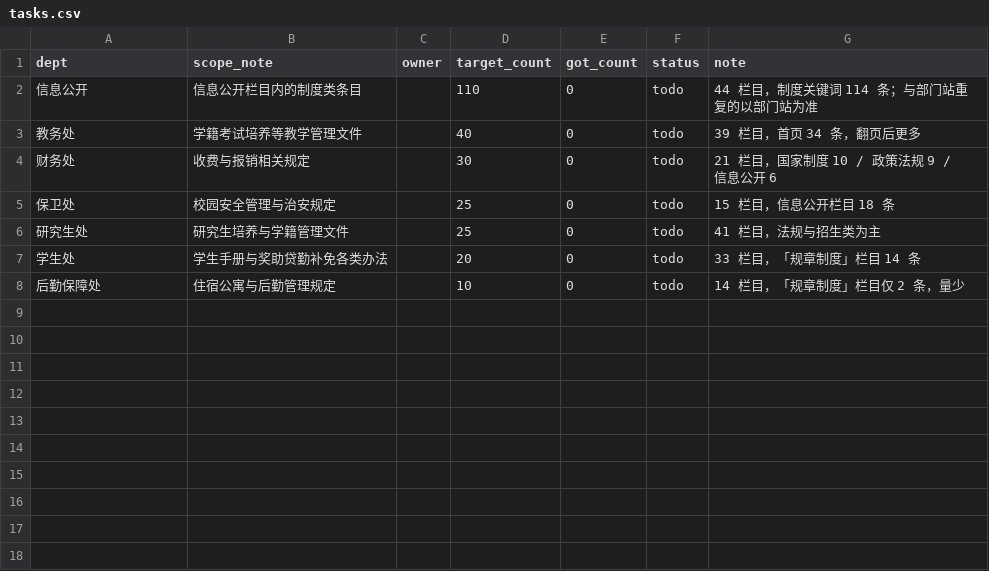
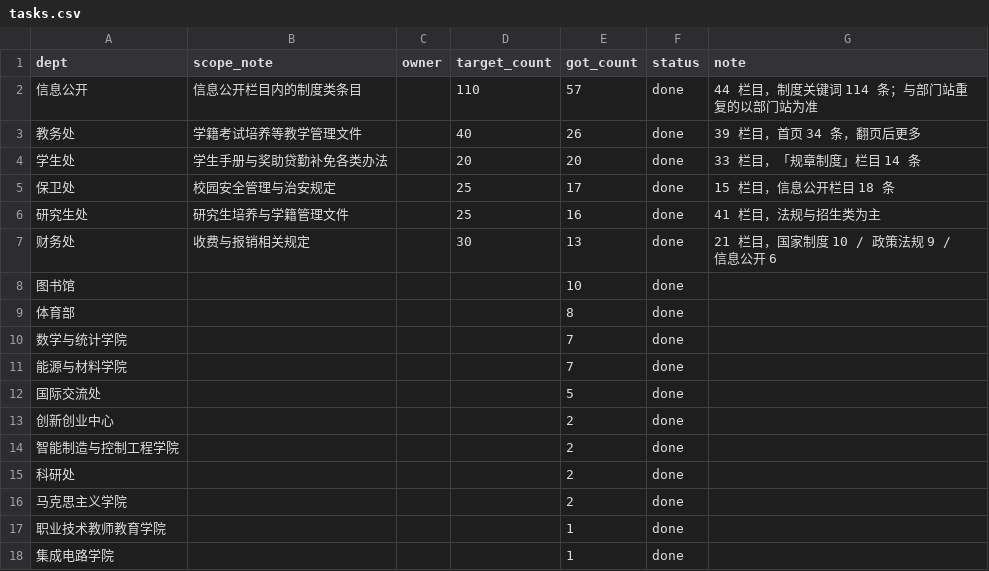
Before and after one commit to ryannn02/p1-rag, a CSV file: meta/tasks.csv, drawn as a sheet.

```diff
--- a/meta/tasks.csv
+++ b/meta/tasks.csv
@@ -1,8 +1,18 @@
 dept,scope_note,owner,target_count,got_count,status,note
-信息公开,信息公开栏目内的制度类条目,,110,0,todo,44 栏目，制度关键词 114 条；与部门站重复的以部门站为准
-教务处,学籍考试培养等教学管理文件,,40,0,todo,39 栏目，首页 34 条，翻页后更多
-财务处,收费与报销相关规定,,30,0,todo,21 栏目，国家制度 10 / 政策法规 9 / 信息公开 6
-保卫处,校园安全管理与治安规定,,25,0,todo,15 栏目，信息公开栏目 18 条
-研究生处,研究生培养与学籍管理文件,,25,0,todo,41 栏目，法规与招生类为主
-学生处,学生手册与奖助贷勤补免各类办法,,20,0,todo,33 栏目，「规章制度」栏目 14 条
-后勤保障处,住宿公寓与后勤管理规定,,10,0,todo,14 栏目，「规章制度」栏目仅 2 条，量少
+信息公开,信息公开栏目内的制度类条目,,110,57,done,44 栏目，制度关键词 114 条；与部门站重复的以部门站为准
+教务处,学籍考试培养等教学管理文件,,40,26,done,39 栏目，首页 34 条，翻页后更多
+学生处,学生手册与奖助贷勤补免各类办法,,20,20,done,33 栏目，「规章制度」栏目 14 条
+保卫处,校园安全管理与治安规定,,25,17,done,15 栏目，信息公开栏目 18 条
+研究生处,研究生培养与学籍管理文件,,25,16,done,41 栏目，法规与招生类为主
+财务处,收费与报销相关规定,,30,13,done,21 栏目，国家制度 10 / 政策法规 9 / 信息公开 6
+图书馆,,,,10,done,
+体育部,,,,8,done,
+数学与统计学院,,,,7,done,
+能源与材料学院,,,,7,done,
+国际交流处,,,,5,done,
+创新创业中心,,,,2,done,
+智能制造与控制工程学院,,,,2,done,
+科研处,,,,2,done,
+马克思主义学院,,,,2,done,
+职业技术教师教育学院,,,,1,done,
+集成电路学院,,,,1,done,
```
Also changed, not shown: 7 other files.
